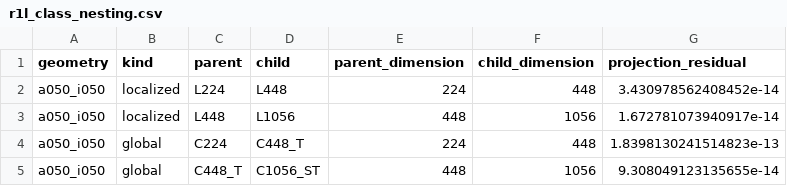
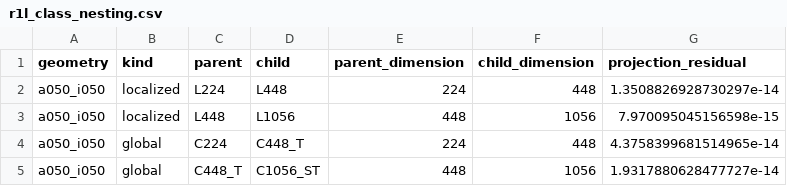
Before and after one commit to internalerror404/photon-ring-tomography, a CSV file: artifacts/tables/r1l_class_nesting.csv, drawn as a sheet.

```diff
--- a/artifacts/tables/r1l_class_nesting.csv
+++ b/artifacts/tables/r1l_class_nesting.csv
@@ -1,5 +1,5 @@
 geometry,kind,parent,child,parent_dimension,child_dimension,projection_residual
-a050_i050,localized,L224,L448,224,448,3.430978562408452e-14
-a050_i050,localized,L448,L1056,448,1056,1.672781073940917e-14
-a050_i050,global,C224,C448_T,224,448,1.8398130241514823e-13
-a050_i050,global,C448_T,C1056_ST,448,1056,9.308049123135655e-14
+a050_i050,localized,L224,L448,224,448,1.3508826928730297e-14
+a050_i050,localized,L448,L1056,448,1056,7.970095045156598e-15
+a050_i050,global,C224,C448_T,224,448,4.3758399681514965e-14
+a050_i050,global,C448_T,C1056_ST,448,1056,1.9317880628477727e-14
```
Also changed, not shown: artifacts/tables/r1l_age_information.csv, artifacts/tables/r1l_class_spectra.csv, 15 other files.
